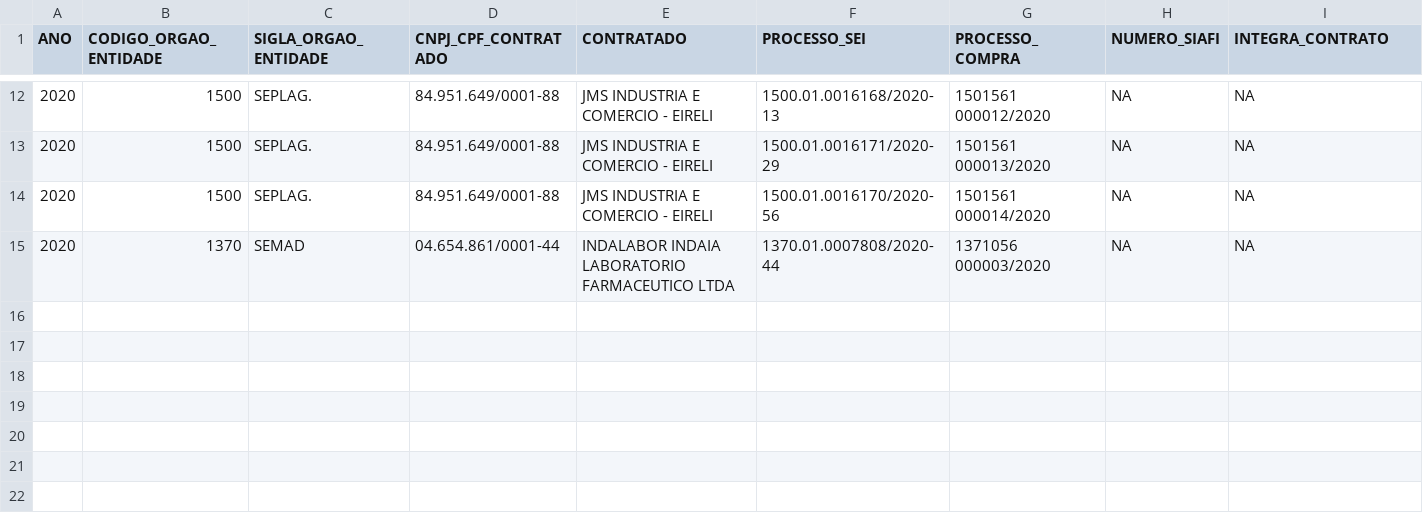
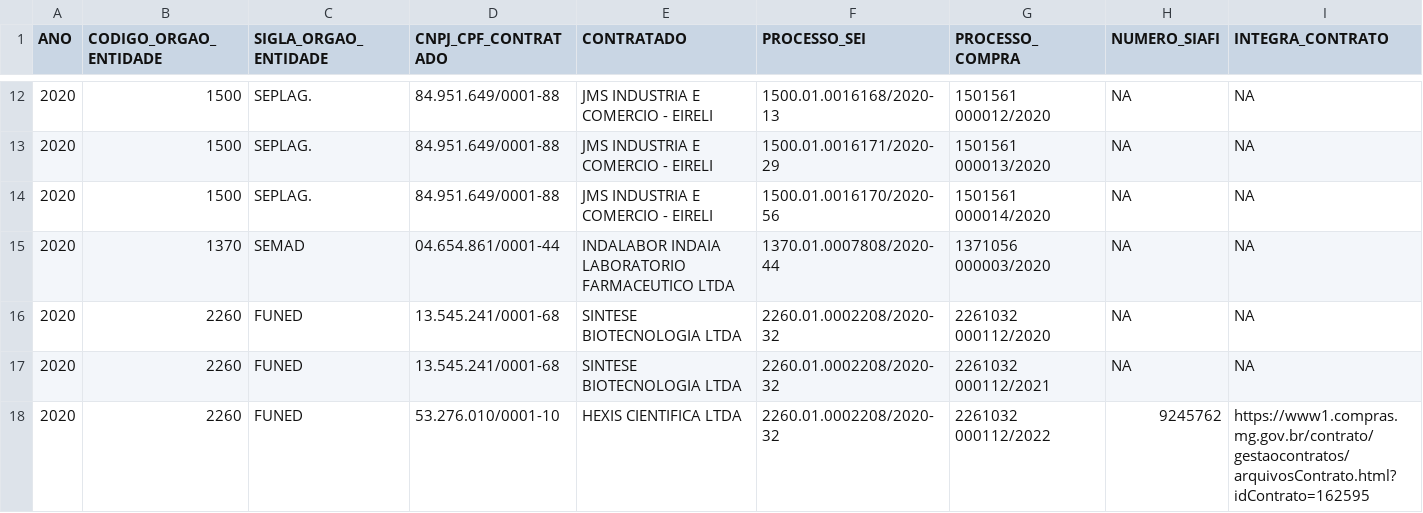
Before and after one commit to transparencia-mg/inventario-de-dados, a CSV file: contratacoes-covid19/contratacaocoronavirus-evidencias.csv, drawn as a sheet; only a part is shown, gaps mark what is left out; rows hold the shown columns only; the diff covers the shown part only; the diff names each change by its address in the sheet, - before the commit and + after, or states it on an @@ line.

```diff
--- a/contratacoes-covid19/contratacaocoronavirus-evidencias.csv
+++ b/contratacoes-covid19/contratacaocoronavirus-evidencias.csv
+row 16: 2020 | 2260 | FUNED | 13.545.241/0001-68 | SINTESE BIOTECNOLOGIA LTDA | 2260.01.0002208/2020-32 | 2261032 000112/2020 | NA | NA
+row 17: 2020 | 2260 | FUNED | 13.545.241/0001-68 | SINTESE BIOTECNOLOGIA LTDA | 2260.01.0002208/2020-32 | 2261032 000112/2021 | NA | NA
+row 18: 2020 | 2260 | FUNED | 53.276.010/0001-10 | HEXIS CIENTIFICA LTDA | 2260.01.0002208/2020-32 | 2261032 000112/2022 | 9245762 | https://www1.compras.mg.gov.br/contrato/gestaocontratos/arquivosContrato.html?idContrato=162595
```
Also changed, not shown: 9 added rows elsewhere in this file, contratacoes-covid19/contratacaocoronavirus.csv.
